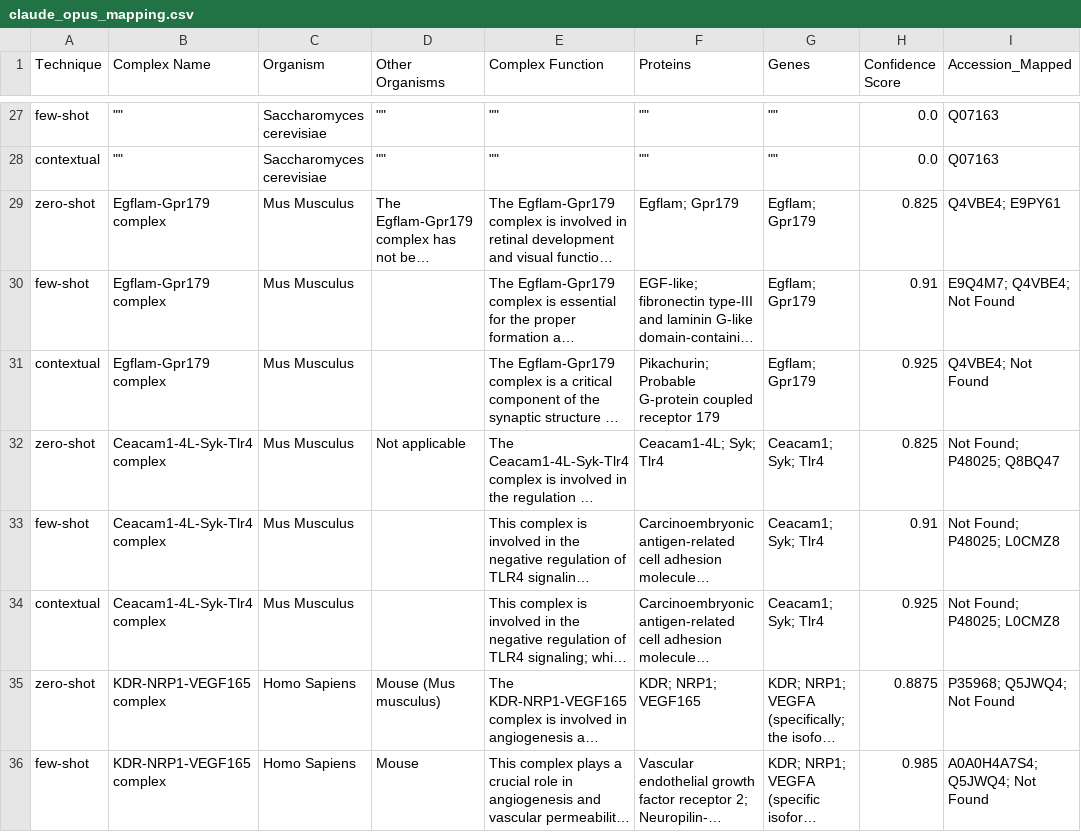
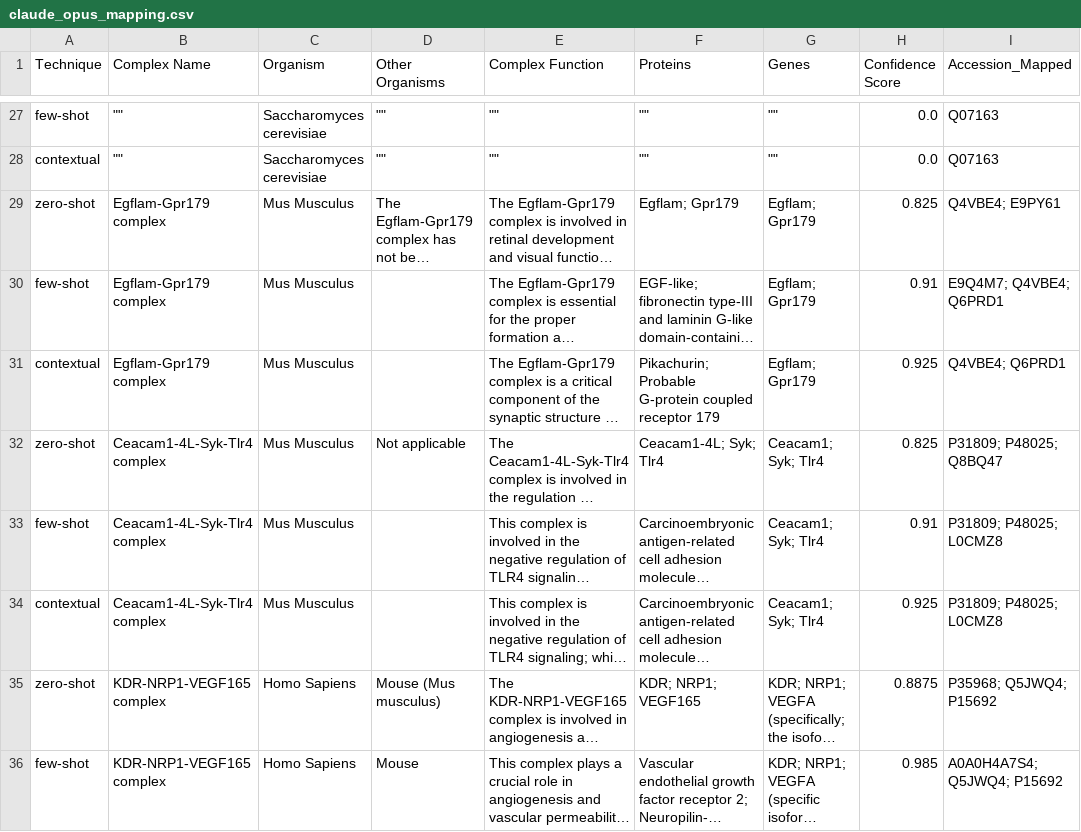
Before and after one commit to kashgupta01/MQP, a CSV file: claude_opus_mapping.csv, drawn as a sheet; only a part is shown, gaps mark what is left out; long unchanged cells end in …; the diff covers the shown part only; the diff names each change by its address in the sheet, - before the commit and + after, or states it on an @@ line.

```diff
--- a/claude_opus_mapping.csv
+++ b/claude_opus_mapping.csv
-I30 (Accession_Mapped): E9Q4M7; Q4VBE4; Not Found
+I30 (Accession_Mapped): E9Q4M7; Q4VBE4; Q6PRD1
-I31 (Accession_Mapped): Q4VBE4; Not Found
+I31 (Accession_Mapped): Q4VBE4; Q6PRD1
-I32 (Accession_Mapped): Not Found; P48025; Q8BQ47
+I32 (Accession_Mapped): P31809; P48025; Q8BQ47
-I33:I34 (Accession_Mapped): Not Found; P48025; L0CMZ8
+I33:I34 (Accession_Mapped): P31809; P48025; L0CMZ8
-I35 (Accession_Mapped): P35968; Q5JWQ4; Not Found
+I35 (Accession_Mapped): P35968; Q5JWQ4; P15692
-I36 (Accession_Mapped): A0A0H4A7S4; Q5JWQ4; Not Found
+I36 (Accession_Mapped): A0A0H4A7S4; Q5JWQ4; P15692
```
Also changed, not shown: 48 edited cells elsewhere in this file.
